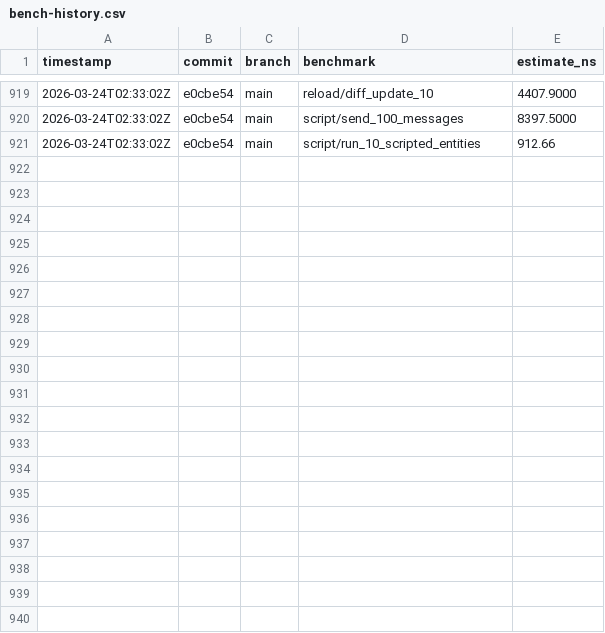
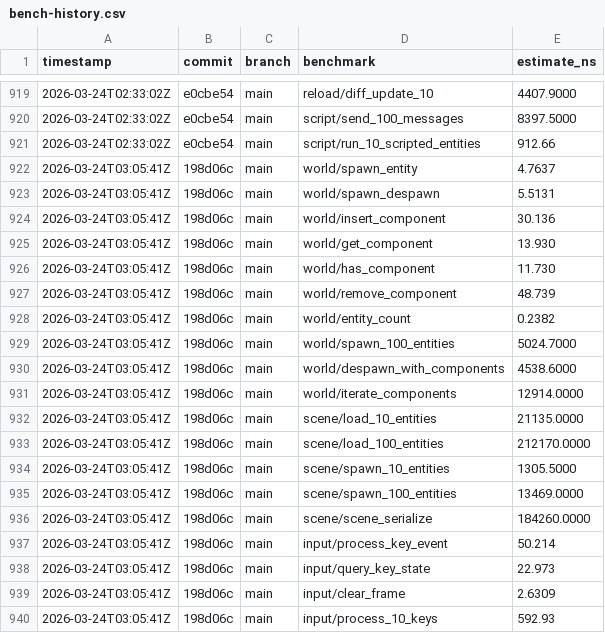
Before and after one commit to MacCracken/kiran, a CSV file: bench-history.csv, drawn as a sheet; only a part is shown, gaps mark what is left out; the diff covers the shown part only; the diff names each change by its address in the sheet, - before the commit and + after, or states it on an @@ line.

```diff
--- a/bench-history.csv
+++ b/bench-history.csv
+row 922: 2026-03-24T03:05:41Z | 198d06c | main | world/spawn_entity | 4.7637
+row 923: 2026-03-24T03:05:41Z | 198d06c | main | world/spawn_despawn | 5.5131
+row 924: 2026-03-24T03:05:41Z | 198d06c | main | world/insert_component | 30.136
+row 925: 2026-03-24T03:05:41Z | 198d06c | main | world/get_component | 13.930
+row 926: 2026-03-24T03:05:41Z | 198d06c | main | world/has_component | 11.730
+row 927: 2026-03-24T03:05:41Z | 198d06c | main | world/remove_component | 48.739
+row 928: 2026-03-24T03:05:41Z | 198d06c | main | world/entity_count | 0.2382
+row 929: 2026-03-24T03:05:41Z | 198d06c | main | world/spawn_100_entities | 5024.7000
+row 930: 2026-03-24T03:05:41Z | 198d06c | main | world/despawn_with_components | 4538.6000
+row 931: 2026-03-24T03:05:41Z | 198d06c | main | world/iterate_components | 12914.0000
+row 932: 2026-03-24T03:05:41Z | 198d06c | main | scene/load_10_entities | 21135.0000
+row 933: 2026-03-24T03:05:41Z | 198d06c | main | scene/load_100_entities | 212170.0000
+row 934: 2026-03-24T03:05:41Z | 198d06c | main | scene/spawn_10_entities | 1305.5000
+row 935: 2026-03-24T03:05:41Z | 198d06c | main | scene/spawn_100_entities | 13469.0000
+row 936: 2026-03-24T03:05:41Z | 198d06c | main | scene/scene_serialize | 184260.0000
+row 937: 2026-03-24T03:05:41Z | 198d06c | main | input/process_key_event | 50.214
+row 938: 2026-03-24T03:05:41Z | 198d06c | main | input/query_key_state | 22.973
+row 939: 2026-03-24T03:05:41Z | 198d06c | main | input/clear_frame | 2.6309
+row 940: 2026-03-24T03:05:41Z | 198d06c | main | input/process_10_keys | 592.93
```
Also changed, not shown: 21 added rows elsewhere in this file, 2 other files.
